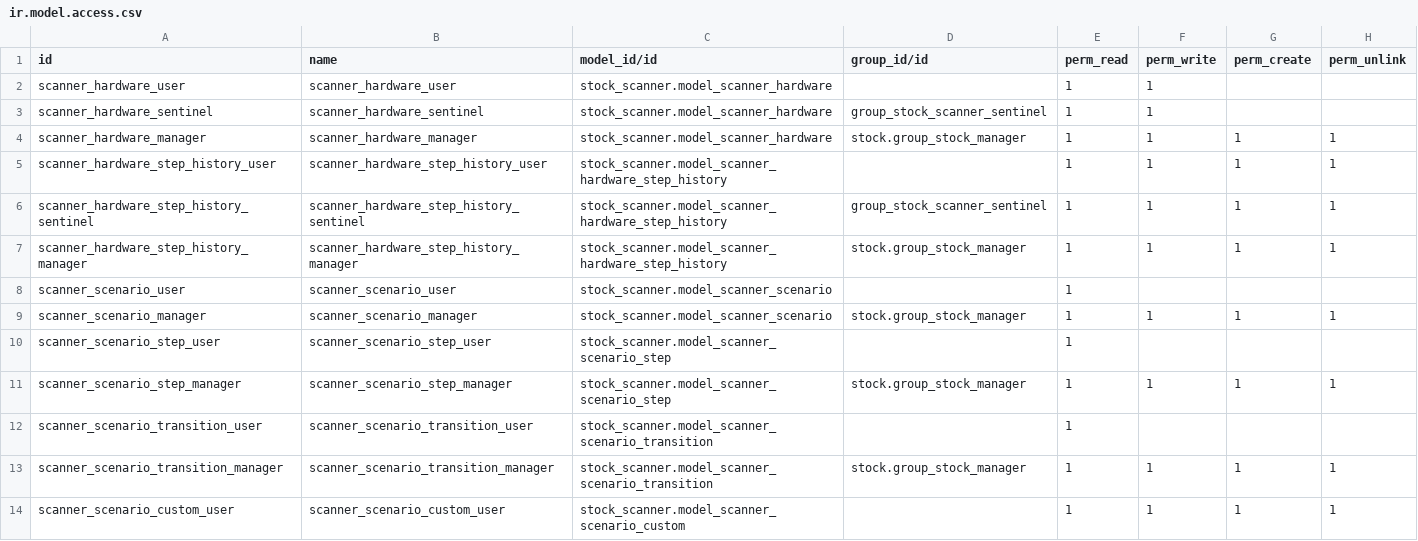
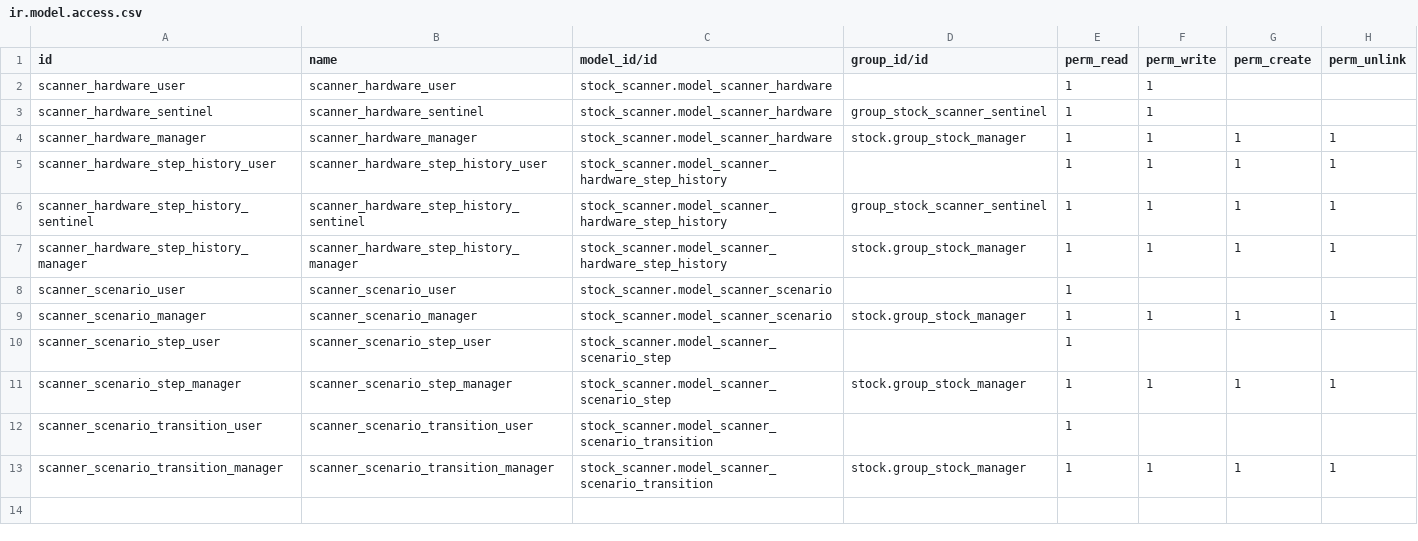
Before and after one commit to OCA/stock-logistics-barcode, a CSV file: stock_scanner/security/ir.model.access.csv, drawn as a sheet; the diff names each change by its address in the sheet, - before the commit and + after, or states it on an @@ line.

Commit message:
[MIG] stock_scanner: Migrate to v11.0

```diff
--- a/stock_scanner/security/ir.model.access.csv
+++ b/stock_scanner/security/ir.model.access.csv
-row 14: scanner_scenario_custom_user | scanner_scenario_custom_user | stock_scanner.model_scanner_scenario_custom |  | 1 | 1 | 1 | 1
```
Also changed, not shown: 50 other files.
